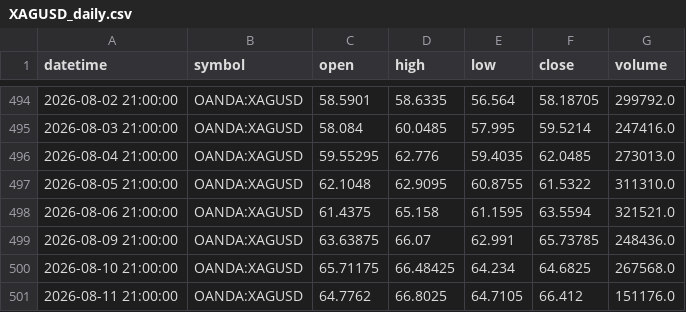
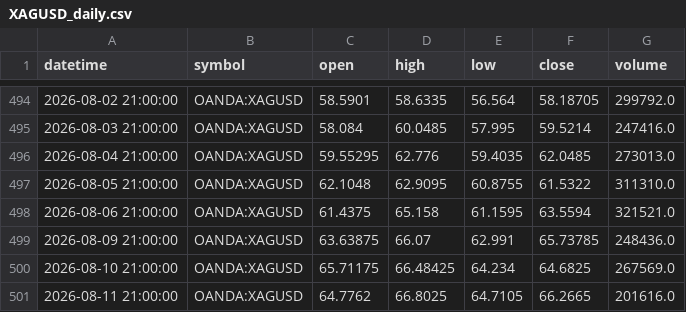
Before and after one commit to ashfaaqmohamed/usdxau, a CSV file: data/XAGUSD_daily.csv, drawn as a sheet; only a part is shown, gaps mark what is left out.

```diff
--- a/data/XAGUSD_daily.csv
+++ b/data/XAGUSD_daily.csv
@@ -499,3 +499,3 @@ datetime,symbol,open,high,low,close,volume
 2026-08-09 21:00:00,OANDA:XAGUSD,63.63875,66.07,62.991,65.73785,248436.0
-2026-08-10 21:00:00,OANDA:XAGUSD,65.71175,66.48425,64.234,64.6825,267568.0
-2026-08-11 21:00:00,OANDA:XAGUSD,64.7762,66.8025,64.7105,66.412,151176.0
+2026-08-10 21:00:00,OANDA:XAGUSD,65.71175,66.48425,64.234,64.6825,267569.0
+2026-08-11 21:00:00,OANDA:XAGUSD,64.7762,66.8025,64.7105,66.2665,201616.0
```
Also changed, not shown: data/XAGUSD_4h.csv, data/XAGUSD_monthly.csv, 7 other files.
